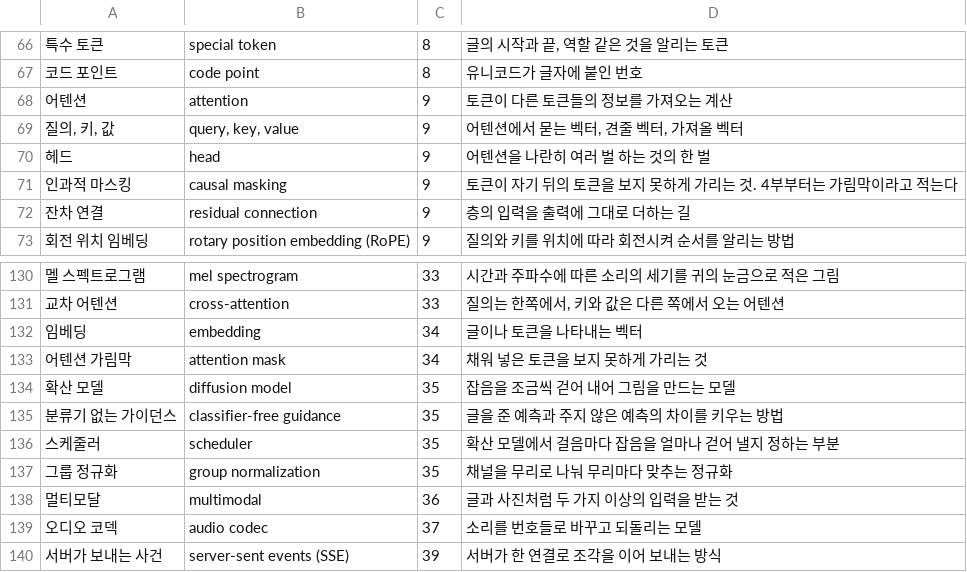
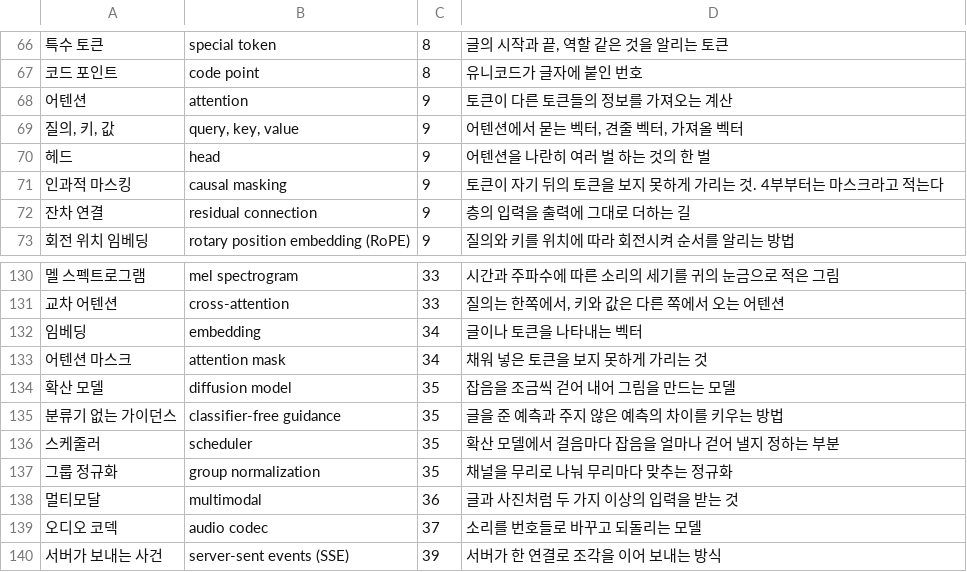
Before and after one commit to chosungmann/building-an-inference-engine-from-scratch, a TSV file: reference/glossary.tsv, drawn as a sheet; only a part is shown, gaps mark what is left out; the diff names each change by its address in the sheet, - before the commit and + after, or states it on an @@ line.

```diff
--- a/reference/glossary.tsv
+++ b/reference/glossary.tsv
-D71: 토큰이 자기 뒤의 토큰을 보지 못하게 가리는 것. 4부부터는 가림막이라고 적는다
+D71: 토큰이 자기 뒤의 토큰을 보지 못하게 가리는 것. 4부부터는 마스크라고 적는다
-A133: 어텐션 가림막
+A133: 어텐션 마스크
```
Also changed, not shown: 15 other files.
